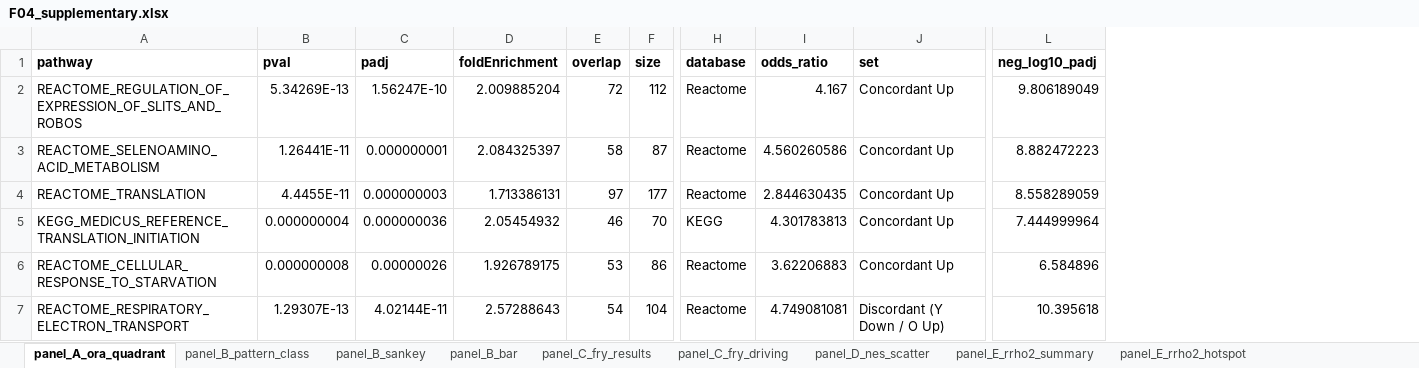
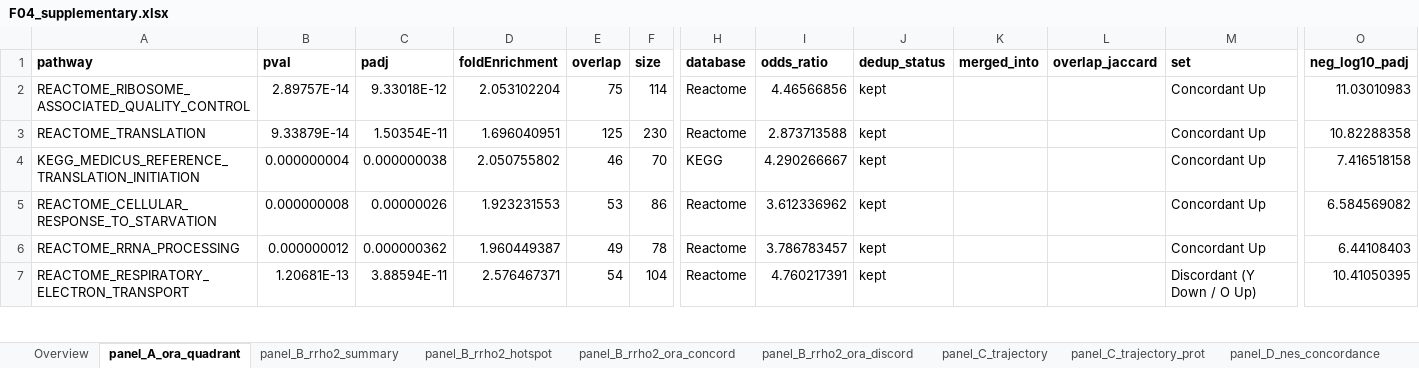
Before and after one commit to Dustyn-T-Lewis/YvO_2026, an Excel workbook: 04_Figures/F04/c_data/F04_supplementary.xlsx, sheet panel_A_ora_quadrant, drawn as a sheet; only a part is shown, gaps mark what is left out; values as stored, in another font and other column widths than the file's, no borders; removed rows and columns are numbered as before the commit, all else as after; rows hold the shown columns only; the diff covers the shown part only; the diff names each change by its address in the sheet, - before the commit and + after, or states it on an @@ line.

Commit message:
F04 renders the concordance figure

```diff
--- a/04_Figures/F04/c_data/F04_supplementary.xlsx (sheet panel_A_ora_quadrant)
+++ b/04_Figures/F04/c_data/F04_supplementary.xlsx (sheet panel_A_ora_quadrant)
-sheet tab: panel_B_sankey
+sheet tab: panel_B_rrho2_summary
-sheet tab: panel_B_bar
+sheet tab: panel_B_rrho2_hotspot
-sheet tab: panel_C_fry_results
+sheet tab: panel_B_rrho2_ora_concord
-sheet tab: panel_C_fry_driving
+sheet tab: panel_B_rrho2_ora_discord
-sheet tab: panel_D_nes_scatter
+sheet tab: panel_C_trajectory
-sheet tab: panel_E_rrho2_summary
+sheet tab: panel_C_trajectory_prot
-sheet tab: panel_E_rrho2_hotspot
+sheet tab: panel_D_nes_concordance
-sheet tab: panel_B_pattern_class
+sheet tab: Overview
+column J (dedup_status), rows 3-5: all kept; row 7: kept
+column K (merged_into), empty
+column L (overlap_jaccard), empty
-row 2: REACTOME_REGULATION_OF_EXPRESSION_OF_SLITS_AND_ROBOS | 5.34269E-13 | 1.56247E-10 | 2.009885204 | 72 | 112 | Reactome | 4.167 | Concordant Up | 9.806189049
-row 3: REACTOME_SELENOAMINO_ACID_METABOLISM | 1.26441E-11 | 0.000000001 | 2.084325397 | 58 | 87 | Reactome | 4.560260586 | Concordant Up | 8.882472223
+row 2: REACTOME_RIBOSOME_ASSOCIATED_QUALITY_CONTROL | 2.89757E-14 | 9.33018E-12 | 2.053102204 | 75 | 114 | Reactome | 4.46566856 | kept |  |  | Concordant Up | 11.03010983
-B3 (pval): 4.4455E-11
+B3 (pval): 9.33879E-14
-C3 (padj): 0.000000003
+C3 (padj): 1.50354E-11
-D3 (foldEnrichment): 1.713386131
+D3 (foldEnrichment): 1.696040951
-E3 (overlap): 97
+E3 (overlap): 125
-F3 (size): 177
+F3 (size): 230
-I3 (odds_ratio): 2.844630435
+I3 (odds_ratio): 2.873713588
-O3 (neg_log10_padj): 8.558289059
+O3 (neg_log10_padj): 10.82288358
-C4 (padj): 0.000000036
+C4 (padj): 0.000000038
-D4 (foldEnrichment): 2.05454932
+D4 (foldEnrichment): 2.050755802
-I4 (odds_ratio): 4.301783813
+I4 (odds_ratio): 4.290266667
-O4 (neg_log10_padj): 7.444999964
+O4 (neg_log10_padj): 7.416518158
-D5 (foldEnrichment): 1.926789175
+D5 (foldEnrichment): 1.923231553
-I5 (odds_ratio): 3.62206883
+I5 (odds_ratio): 3.612336962
-O5 (neg_log10_padj): 6.584896
+O5 (neg_log10_padj): 6.584569082
+row 6: REACTOME_RRNA_PROCESSING | 0.000000012 | 0.000000362 | 1.960449387 | 49 | 78 | Reactome | 3.786783457 | kept |  |  | Concordant Up | 6.44108403
-B7 (pval): 1.29307E-13
+B7 (pval): 1.20681E-13
-C7 (padj): 4.02144E-11
+C7 (padj): 3.88594E-11
-D7 (foldEnrichment): 2.57288643
+D7 (foldEnrichment): 2.576467371
-I7 (odds_ratio): 4.749081081
+I7 (odds_ratio): 4.760217391
-O7 (neg_log10_padj): 10.395618
+O7 (neg_log10_padj): 10.41050395
```
Also changed, not shown: 4 added rows, 4 removed rows and 53 edited cells elsewhere in this sheet, sheet panel_C_trajectory_prot, sheet SUPP_enrichment_blunting, sheet panel_B_rrho2_ora_concord, sheet panel_B_rrho2_hotspot, sheet panel_D_nes_concordance, sheet panel_E_nes_reversal, 9 more sheets, other sheet tabs, 55 other files.
